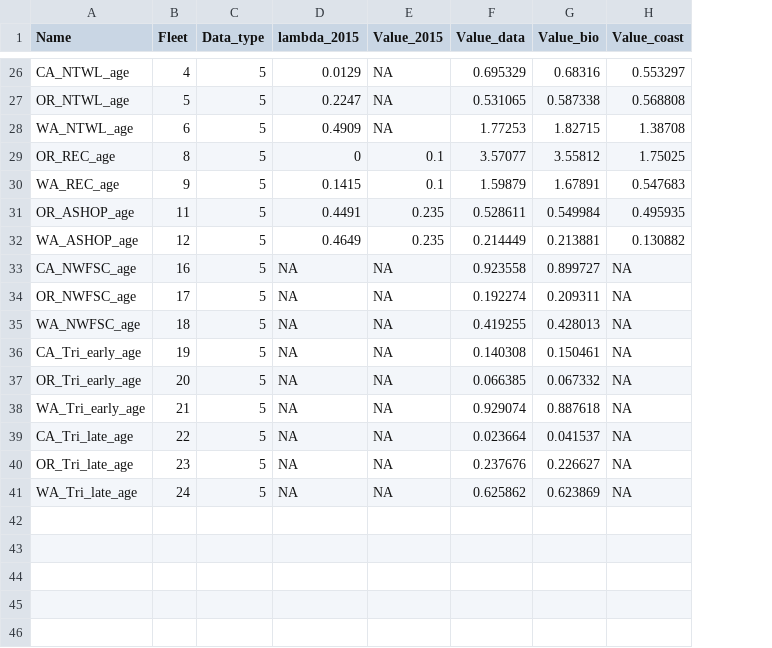
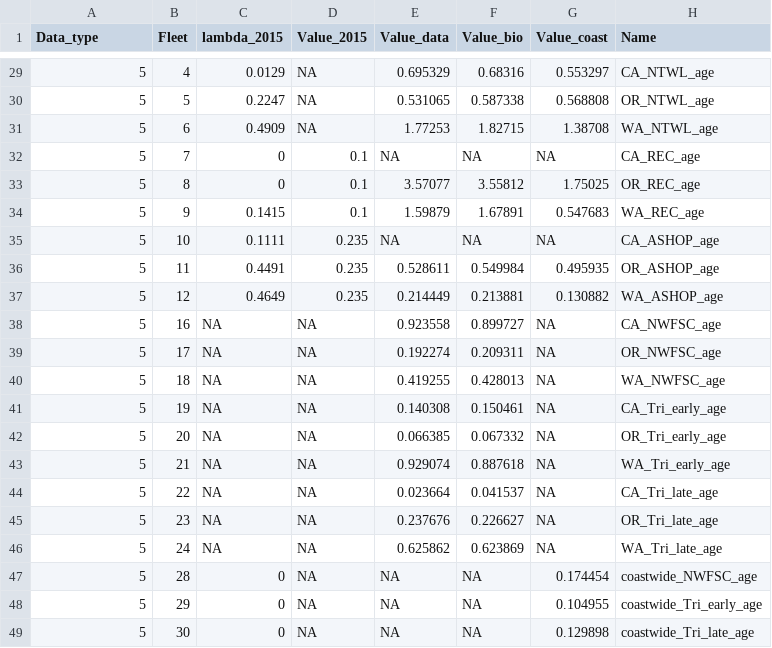
Before and after one commit to pfmc-assessments/canary_2023, a CSV file: models/Bridging coastwide/tunings_comparison.csv, drawn as a sheet; only a part is shown, gaps mark what is left out; removed rows and columns are numbered as before the commit, all else as after; the diff covers the shown part only; the diff names each change by its address in the sheet, - before the commit and + after, or states it on an @@ line.

```diff
--- a/models/Bridging coastwide/tunings_comparison.csv
+++ b/models/Bridging coastwide/tunings_comparison.csv
-column C (Data_type), rows 26-41: all 5
+column H (Name), rows 29-31: CA_NTWL_age | OR_NTWL_age | WA_NTWL_age; rows 33-34: OR_REC_age | WA_REC_age; rows 36-46: OR_ASHOP_age | WA_ASHOP_age | CA_NWFSC_age | OR_NWFSC_age | WA_NWFSC_age | CA_Tri_early_age | OR_Tri_early_age | WA_Tri_early_age | CA_Tri_late_age | OR_Tri_late_age | WA_Tri_late_age
-A1: Name
+A1: Data_type
-A29 (Data_type): CA_NTWL_age
+A29 (Data_type): 5
-A30 (Data_type): OR_NTWL_age
+A30 (Data_type): 5
-A31 (Data_type): WA_NTWL_age
+A31 (Data_type): 5
+row 32: 5 | 7 | 0 | 0.1 | NA | NA | NA | CA_REC_age
-A33 (Data_type): OR_REC_age
+A33 (Data_type): 5
-A34 (Data_type): WA_REC_age
+A34 (Data_type): 5
+row 35: 5 | 10 | 0.1111 | 0.235 | NA | NA | NA | CA_ASHOP_age
-A36 (Data_type): OR_ASHOP_age
+A36 (Data_type): 5
-A37 (Data_type): WA_ASHOP_age
+A37 (Data_type): 5
-A38 (Data_type): CA_NWFSC_age
+A38 (Data_type): 5
-A39 (Data_type): OR_NWFSC_age
+A39 (Data_type): 5
-A40 (Data_type): WA_NWFSC_age
+A40 (Data_type): 5
-A41 (Data_type): CA_Tri_early_age
+A41 (Data_type): 5
-A42 (Data_type): OR_Tri_early_age
+A42 (Data_type): 5
-A43 (Data_type): WA_Tri_early_age
+A43 (Data_type): 5
-A44 (Data_type): CA_Tri_late_age
+A44 (Data_type): 5
-A45 (Data_type): OR_Tri_late_age
+A45 (Data_type): 5
-A46 (Data_type): WA_Tri_late_age
+A46 (Data_type): 5
+row 47: 5 | 28 | 0 | NA | NA | NA | 0.174454 | coastwide_NWFSC_age
+row 48: 5 | 29 | 0 | NA | NA | NA | 0.104955 | coastwide_Tri_early_age
+row 49: 5 | 30 | 0 | NA | NA | NA | 0.129898 | coastwide_Tri_late_age
```
Also changed, not shown: 3 added rows and 24 edited cells elsewhere in this file, 1 other file.
